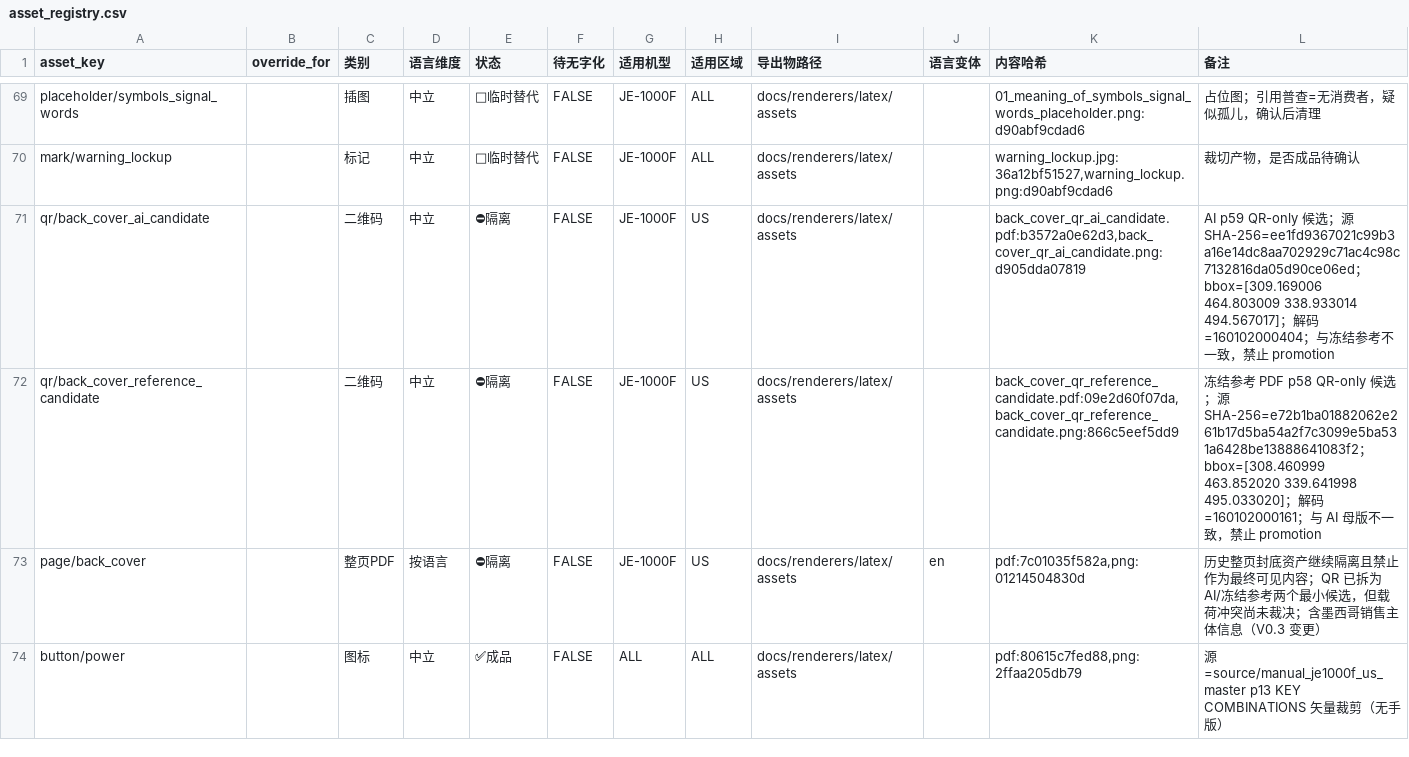
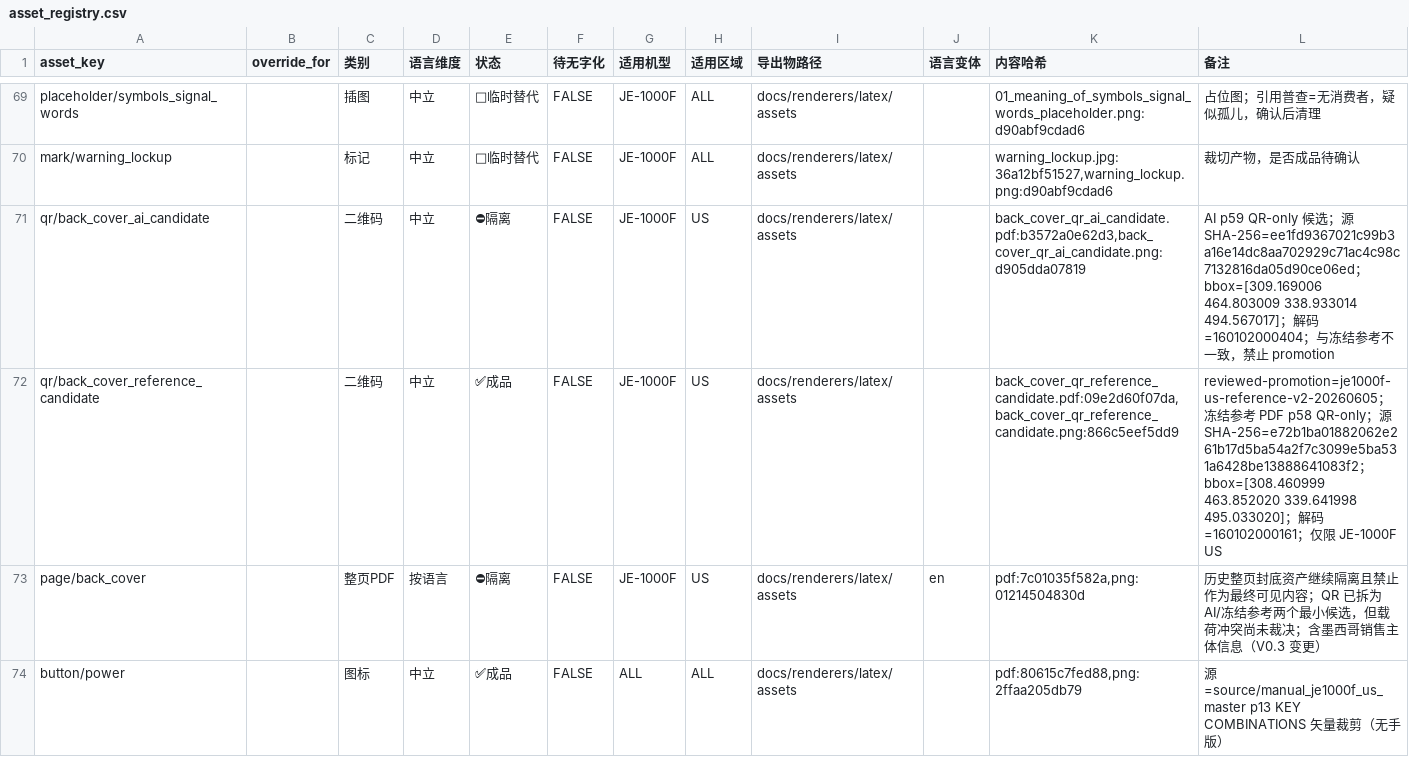
Before and after one commit to Bingboom/auto-manual, a CSV file: data/asset_registry.csv, drawn as a sheet; only a part is shown, gaps mark what is left out.

```diff
--- a/data/asset_registry.csv
+++ b/data/asset_registry.csv
@@ -71,3 +71,3 @@ mark/warning_lockup,,标记,中立,🔧临时替代,FALSE,JE-1000F,ALL,docs/rend
 qr/back_cover_ai_candidate,,二维码,中立,⛔隔离,FALSE,JE-1000F,US,docs/renderers/latex/assets,,"back_cover_qr_ai_candidate.pdf:b3572a0e62d3,back_cover_qr_ai_candidate.png:d905dda07819",AI p59 QR-only 候选；源 SHA-256=ee1fd9367021c99b3a16e14dc8aa702929c71ac4c98c7132816da05d90ce06ed；bbox=[309.169006 464.803009 338.933014 494.567017]；解码=160102000404；与冻结参考不一致，禁止 promotion
-qr/back_cover_reference_candidate,,二维码,中立,⛔隔离,FALSE,JE-1000F,US,docs/renderers/latex/assets,,"back_cover_qr_reference_candidate.pdf:09e2d60f07da,back_cover_qr_reference_candidate.png:866c5eef5dd9",冻结参考 PDF p58 QR-only 候选；源 SHA-256=e72b1ba01882062e261b17d5ba54a2f7c3099e5ba531a6428be13888641083f2；bbox=[308.460999 463.852020 339.641998 495.033020]；解码=160102000161；与 AI 母版不一致，禁止 promotion
+qr/back_cover_reference_candidate,,二维码,中立,✅成品,FALSE,JE-1000F,US,docs/renderers/latex/assets,,"back_cover_qr_reference_candidate.pdf:09e2d60f07da,back_cover_qr_reference_candidate.png:866c5eef5dd9",reviewed-promotion=je1000f-us-reference-v2-20260605；冻结参考 PDF p58 QR-only；源 SHA-256=e72b1ba01882062e261b17d5ba54a2f7c3099e5ba531a6428be13888641083f2；bbox=[308.460999 463.852020 339.641998 495.033020]；解码=160102000161；仅限 JE-1000F US
 page/back_cover,,整页PDF,按语言,⛔隔离,FALSE,JE-1000F,US,docs/renderers/latex/assets,en,"pdf:7c01035f582a,png:01214504830d",历史整页封底资产继续隔离且禁止作为最终可见内容；QR 已拆为 AI/冻结参考两个最小候选，但载荷冲突尚未裁决；含墨西哥销售主体信息（V0.3 变更）
```
Also changed, not shown: 16 other files.
